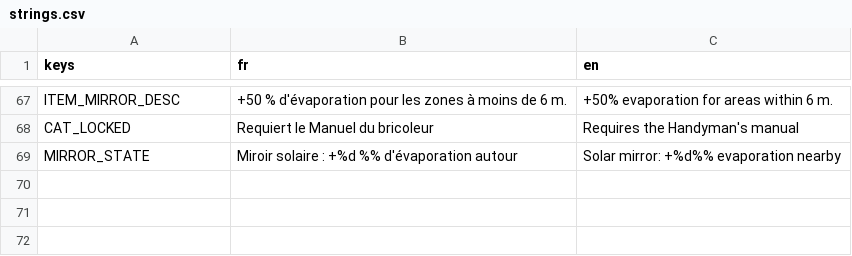
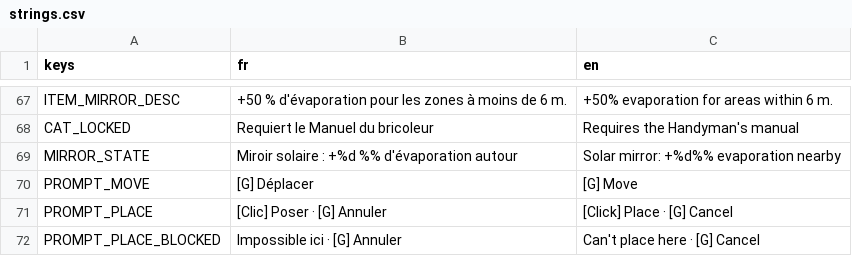
Before and after one commit to OthmaneWahbi/Drain-The-Ocean, a CSV file: game/localization/strings.csv, drawn as a sheet; only a part is shown, gaps mark what is left out.

```diff
--- a/game/localization/strings.csv
+++ b/game/localization/strings.csv
@@ -69 +69,4 @@ CAT_LOCKED,Requiert le Manuel du bricoleur,Requires the Handyman's manual
 MIRROR_STATE,Miroir solaire : +%d %% d'évaporation autour,Solar mirror: +%d%% evaporation nearby
+PROMPT_MOVE,[G] Déplacer,[G] Move
+PROMPT_PLACE,[Clic] Poser · [G] Annuler,[Click] Place · [G] Cancel
+PROMPT_PLACE_BLOCKED,Impossible ici · [G] Annuler,Can't place here · [G] Cancel
```
Also changed, not shown: 19 other files.
